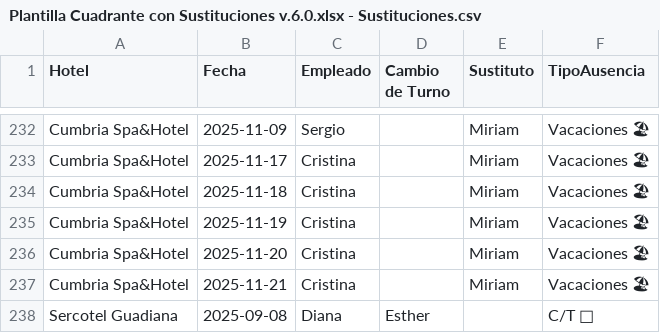
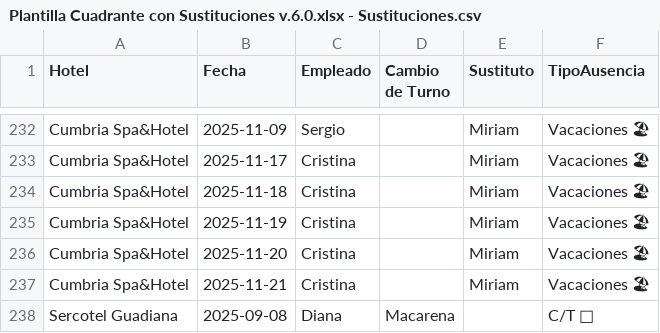
Before and after one commit to Nataliogc/turnosweb, a CSV file: Plantilla Cuadrante con Sustituciones v.6.0.xlsx - Sustituciones.csv, drawn as a sheet; only a part is shown, gaps mark what is left out; the diff names each change by its address in the sheet, - before the commit and + after, or states it on an @@ line.

Commit message:
turnos: actualizacion 08/09/2025 10:19:50,34

```diff
--- a/Plantilla Cuadrante con Sustituciones v.6.0.xlsx - Sustituciones.csv
+++ b/Plantilla Cuadrante con Sustituciones v.6.0.xlsx - Sustituciones.csv
-D238 (Cambio de Turno): Esther
+D238 (Cambio de Turno): Macarena
```
Also changed, not shown: 2 other files.
